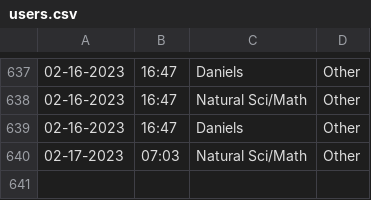
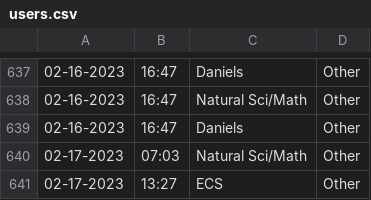
Before and after one commit to Jarob-H/Automated-User-Tracker, a CSV file: users.csv, drawn as a sheet; only a part is shown, gaps mark what is left out; the diff names each change by its address in the sheet, - before the commit and + after, or states it on an @@ line.

Commit message:
update

```diff
--- a/users.csv
+++ b/users.csv
+row 641: 02-17-2023 | 13:27 | ECS | Other
```
